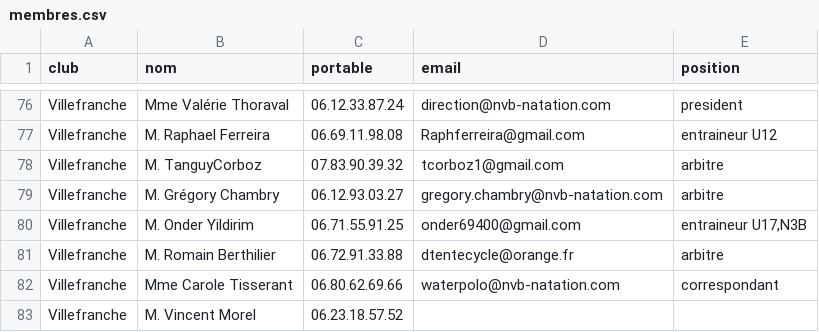
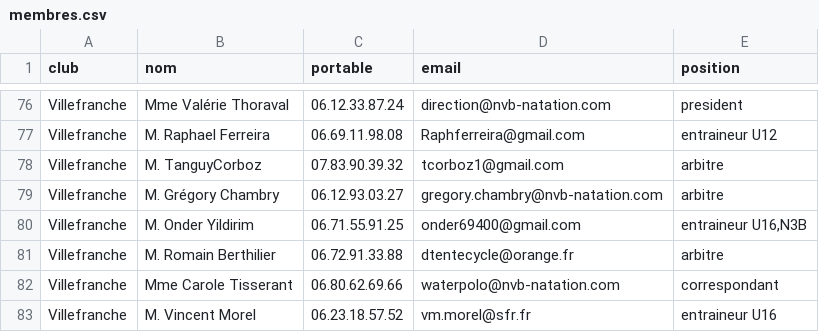
Before and after one commit to praginel/comitesavoienwp, a CSV file: _data/membres.csv, drawn as a sheet; only a part is shown, gaps mark what is left out.

```diff
--- a/_data/membres.csv
+++ b/_data/membres.csv
@@ -79,5 +79,5 @@ Villefranche,M. TanguyCorboz,07.83.90.39.32,tcorboz1@gmail.com,arbitre
 Villefranche,M. Grégory Chambry,06.12.93.03.27,gregory.chambry@nvb-natation.com,arbitre
-Villefranche,M. Onder Yildirim,06.71.55.91.25,onder69400@gmail.com,"entraineur U17,N3B"
+Villefranche,M. Onder Yildirim,06.71.55.91.25,onder69400@gmail.com,"entraineur U16,N3B"
 Villefranche,M. Romain Berthilier,06.72.91.33.88,dtentecycle@orange.fr,arbitre
 Villefranche,Mme Carole Tisserant,06.80.62.69.66,waterpolo@nvb-natation.com,correspondant
-Villefranche,M. Vincent Morel,06.23.18.57.52,,
+Villefranche,M. Vincent Morel,06.23.18.57.52,vm.morel@sfr.fr,entraineur U16
```
